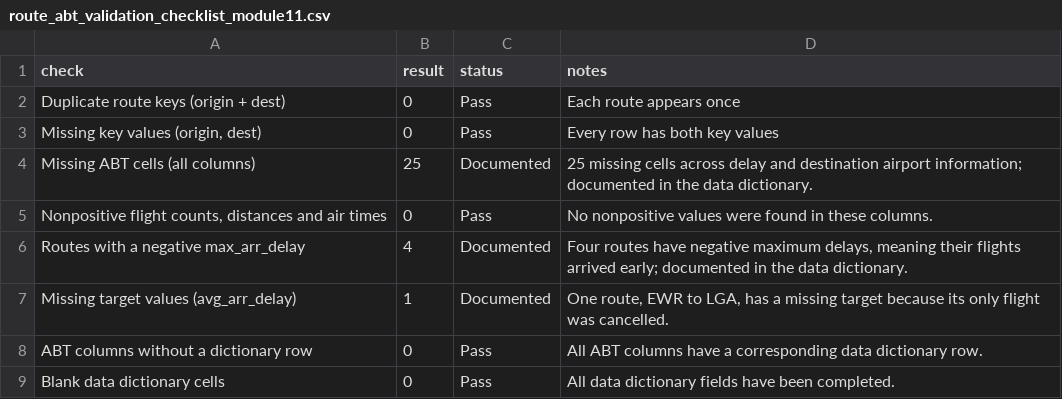
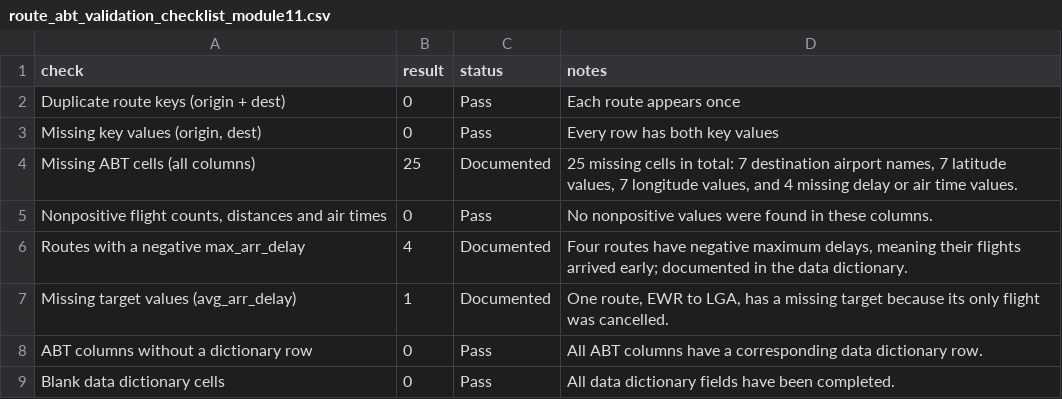
Before and after one commit to diantasmaa/ban6003-week-11-abt-documentation-template, a CSV file: outputs/route_abt_validation_checklist_module11.csv, drawn as a sheet.

```diff
--- a/outputs/route_abt_validation_checklist_module11.csv
+++ b/outputs/route_abt_validation_checklist_module11.csv
@@ -3,3 +3,3 @@ Duplicate route keys (origin + dest),0,Pass,Each route appears once
 "Missing key values (origin, dest)",0,Pass,Every row has both key values
-Missing ABT cells (all columns),25,Documented,25 missing cells across delay and destination airport information; documented in the data dictionary.
+Missing ABT cells (all columns),25,Documented,"25 missing cells in total: 7 destination airport names, 7 latitude values, 7 longitude values, and 4 missing delay or air time values."
 "Nonpositive flight counts, distances and air times",0,Pass,No nonpositive values were found in these columns.
```
Also changed, not shown: 1 other file.
